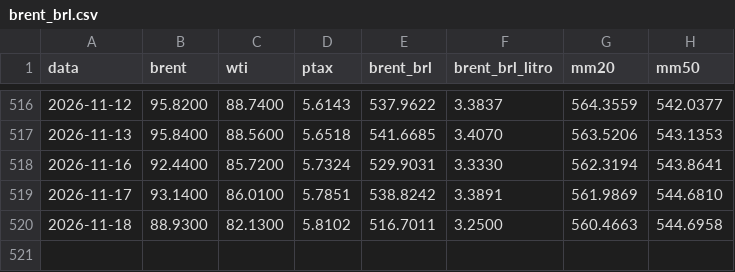
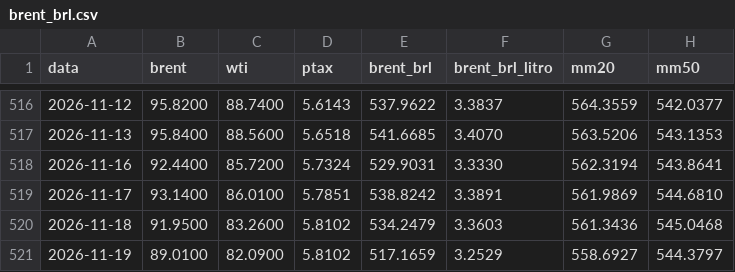
Before and after one commit to gzfposto/painel-combustiveis, a CSV file: dados/brent_brl.csv, drawn as a sheet; only a part is shown, gaps mark what is left out.

```diff
--- a/dados/brent_brl.csv
+++ b/dados/brent_brl.csv
@@ -519,2 +519,3 @@ data,brent,wti,ptax,brent_brl,brent_brl_litro,mm20,mm50
 2026-11-17,93.1400,86.0100,5.7851,538.8242,3.3891,561.9869,544.6810
-2026-11-18,88.9300,82.1300,5.8102,516.7011,3.2500,560.4663,544.6958
+2026-11-18,91.9500,83.2600,5.8102,534.2479,3.3603,561.3436,545.0468
+2026-11-19,89.0100,82.0900,5.8102,517.1659,3.2529,558.6927,544.3797
```
Also changed, not shown: dados/petroleo.csv, 1 other file.
